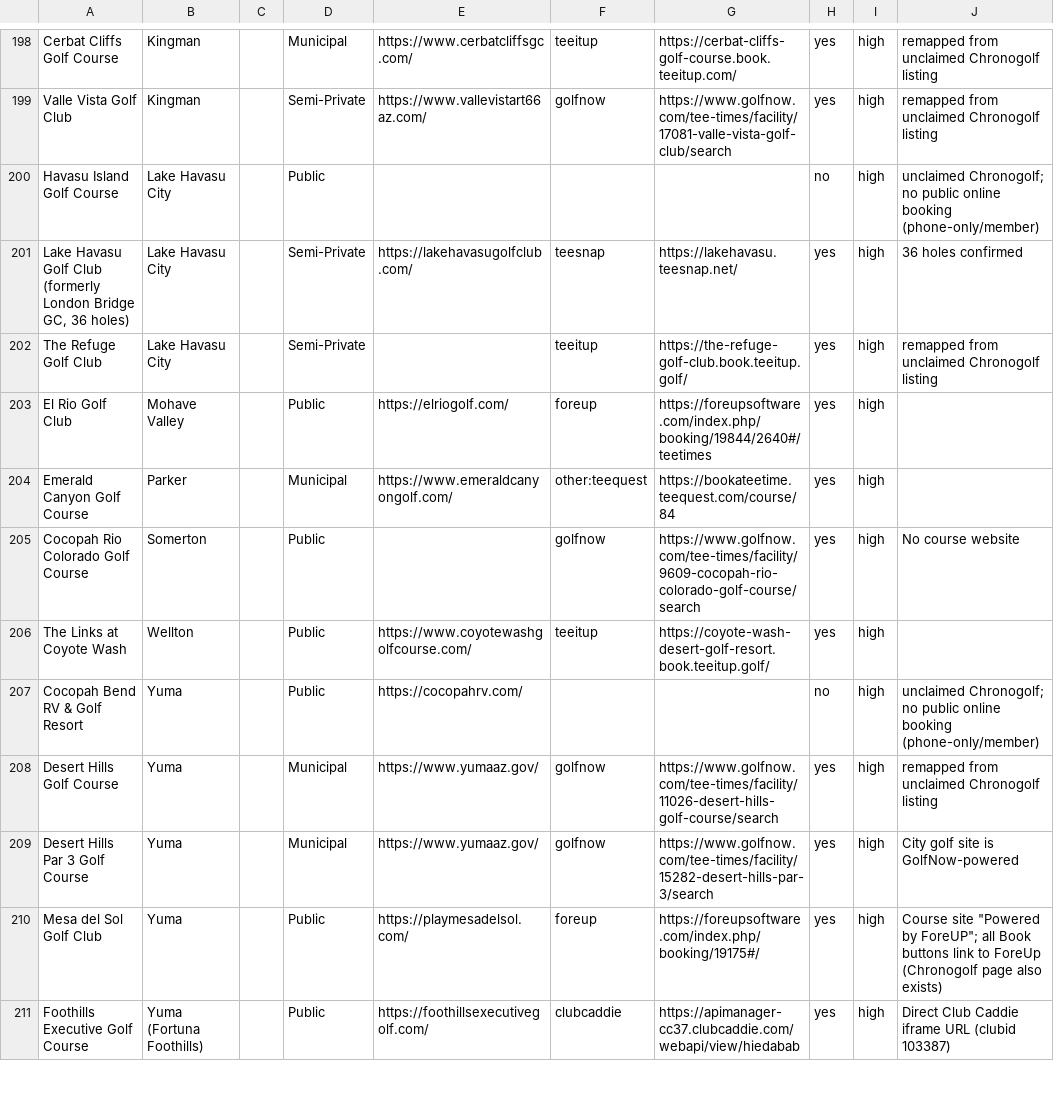
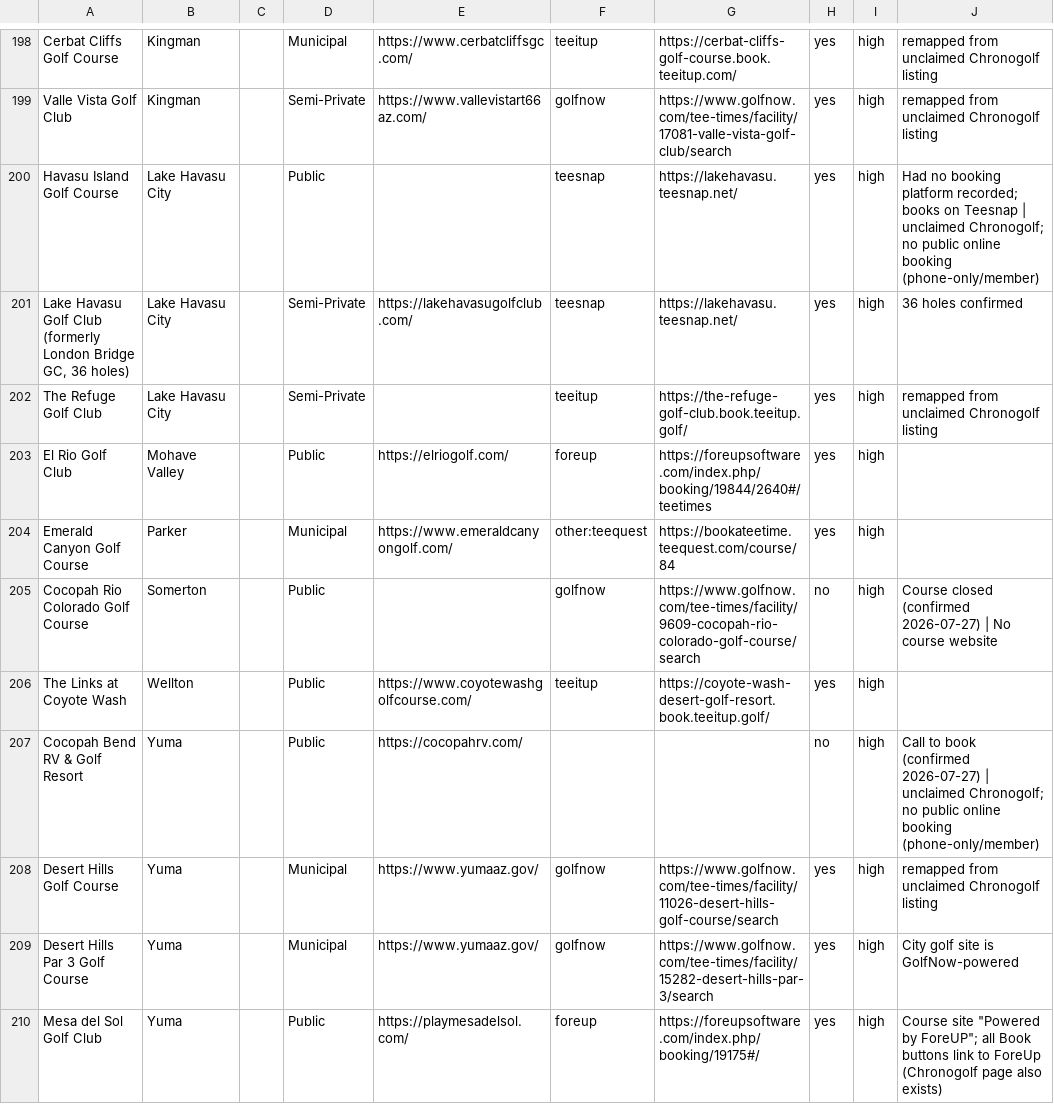
Before and after one commit to OneTeeApp/onetee-scraper, a CSV file: arizona_golf_courses_booking.csv, drawn as a sheet; only a part is shown, gaps mark what is left out; the shorter side is filled out with more unchanged rows; the diff covers the shown part only.

Commit message:
AZ CSV: retag 25 courses to their real booking platform, retire 21 unsellable
From a manual booking-URL audit of all 67 uncovered AZ courses. 25 rows were pointed at the wrong platform - 11 of them had left TeeItUp for ForeUp, Quick18, Chronogolf, Club Prophet or Golf With Access, which is why they read as silent. Six had no usable platform recorded at all and now enter the registry. The other 21 are confirmed unsellable (private, closed, phone-only, members-only) so they drop out of the scan and out of the coverage denominator instead of sitting in ready reading zero forever. Deer Valley and Desert Trails are deliberately left alone: those are seasonal totale closures that return on their own.

```diff
--- a/arizona_golf_courses_booking.csv
+++ b/arizona_golf_courses_booking.csv
@@ -199,3 +199,3 @@ Cerbat Cliffs Golf Course,Kingman,,Municipal,https://www.cerbatcliffsgc.com/,tee
 Valle Vista Golf Club,Kingman,,Semi-Private,https://www.vallevistart66az.com/,golfnow,https://www.golfnow.com/tee-times/facility/17081-valle-vista-golf-club/search,yes,high,remapped from unclaimed Chronogolf listing
-Havasu Island Golf Course,Lake Havasu City,,Public,,,,no,high,unclaimed Chronogolf; no public online booking (phone-only/member)
+Havasu Island Golf Course,Lake Havasu City,,Public,,teesnap,https://lakehavasu.teesnap.net/,yes,high,Had no booking platform recorded; books on Teesnap | unclaimed Chronogolf; no public online booking (phone-only/member)
 "Lake Havasu Golf Club (formerly London Bridge GC, 36 holes)",Lake Havasu City,,Semi-Private,https://lakehavasugolfclub.com/,teesnap,https://lakehavasu.teesnap.net/,yes,high,36 holes confirmed
@@ -204,5 +204,5 @@ El Rio Golf Club,Mohave Valley,,Public,https://elriogolf.com/,foreup,https://for
 Emerald Canyon Golf Course,Parker,,Municipal,https://www.emeraldcanyongolf.com/,other:teequest,https://bookateetime.teequest.com/course/84,yes,high,
-Cocopah Rio Colorado Golf Course,Somerton,,Public,,golfnow,https://www.golfnow.com/tee-times/facility/9609-cocopah-rio-colorado-golf-course/search,yes,high,No course website
+Cocopah Rio Colorado Golf Course,Somerton,,Public,,golfnow,https://www.golfnow.com/tee-times/facility/9609-cocopah-rio-colorado-golf-course/search,no,high,Course closed (confirmed 2026-07-27) | No course website
 The Links at Coyote Wash,Wellton,,Public,https://www.coyotewashgolfcourse.com/,teeitup,https://coyote-wash-desert-golf-resort.book.teeitup.golf/,yes,high,
-Cocopah Bend RV & Golf Resort,Yuma,,Public,https://cocopahrv.com/,,,no,high,unclaimed Chronogolf; no public online booking (phone-only/member)
+Cocopah Bend RV & Golf Resort,Yuma,,Public,https://cocopahrv.com/,,,no,high,Call to book (confirmed 2026-07-27) | unclaimed Chronogolf; no public online booking (phone-only/member)
 Desert Hills Golf Course,Yuma,,Municipal,https://www.yumaaz.gov/,golfnow,https://www.golfnow.com/tee-times/facility/11026-desert-hills-golf-course/search,yes,high,remapped from unclaimed Chronogolf listing
```
Also changed, not shown: 118 edited cells elsewhere in this file.
